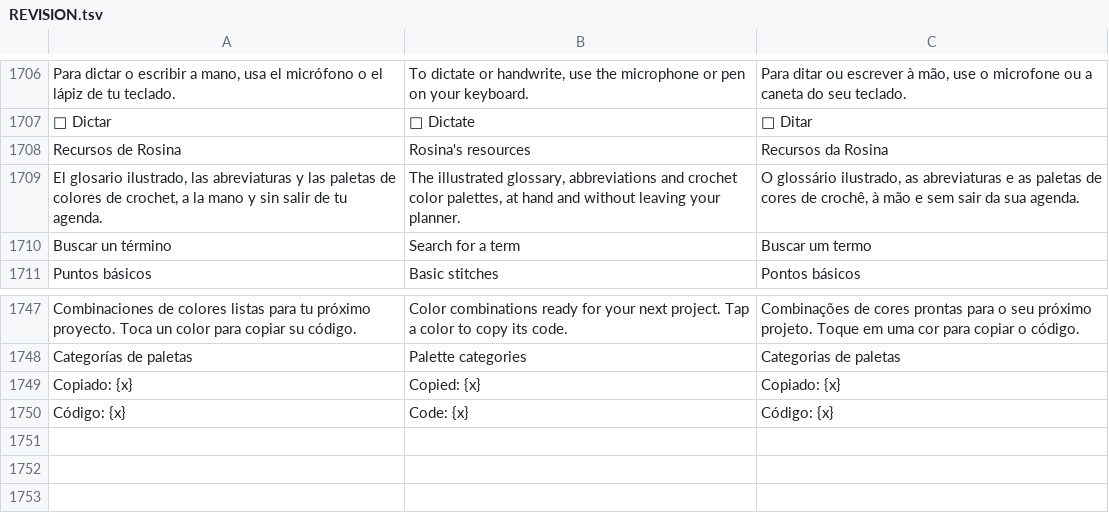
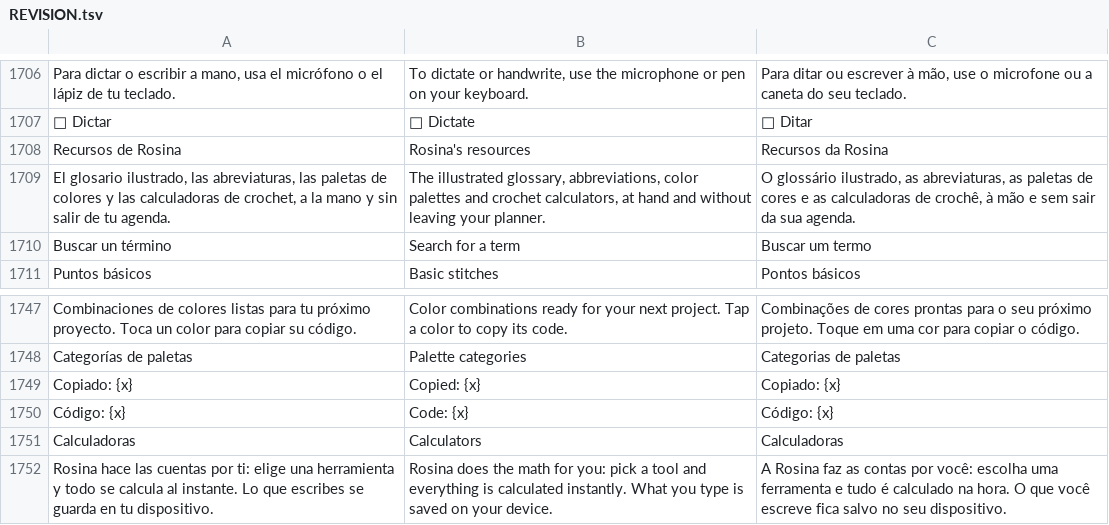
Before and after one commit to lana-rosa/WEB, a TSV file: herramientas/agenda-idiomas/REVISION.tsv, drawn as a sheet; only a part is shown, gaps mark what is left out.

```diff
--- a/herramientas/agenda-idiomas/REVISION.tsv
+++ b/herramientas/agenda-idiomas/REVISION.tsv
@@ -1708,3 +1708,3 @@ Para dictar o escribir a mano, usa el micrófono o el lápiz de tu teclado.	To d
 Recursos de Rosina	Rosina's resources	Recursos da Rosina
-El glosario ilustrado, las abreviaturas y las paletas de colores de crochet, a la mano y sin salir de tu agenda.	The illustrated glossary, abbreviations and crochet color palettes, at hand and without leaving your planner.	O glossário ilustrado, as abreviaturas e as paletas de cores de crochê, à mão e sem sair da sua agenda.
+El glosario ilustrado, las abreviaturas, las paletas de colores y las calculadoras de crochet, a la mano y sin salir de tu agenda.	The illustrated glossary, abbreviations, color palettes and crochet calculators, at hand and without leaving your planner.	O glossário ilustrado, as abreviaturas, as paletas de cores e as calculadoras de crochê, à mão e sem sair da sua agenda.
 Buscar un término	Search for a term	Buscar um termo
@@ -1750 +1750,3 @@ Copiado: {x}	Copied: {x}	Copiado: {x}
 Código: {x}	Code: {x}	Código: {x}
+Calculadoras	Calculators	Calculadoras
+Rosina hace las cuentas por ti: elige una herramienta y todo se calcula al instante. Lo que escribes se guarda en tu dispositivo.	Rosina does the math for you: pick a tool and everything is calculated instantly. What you type is saved on your device.	A Rosina faz as contas por você: escolha uma ferramenta e tudo é calculado na hora. O que você escreve fica salvo no seu dispositivo.
```
Also changed, not shown: 10 other files.
